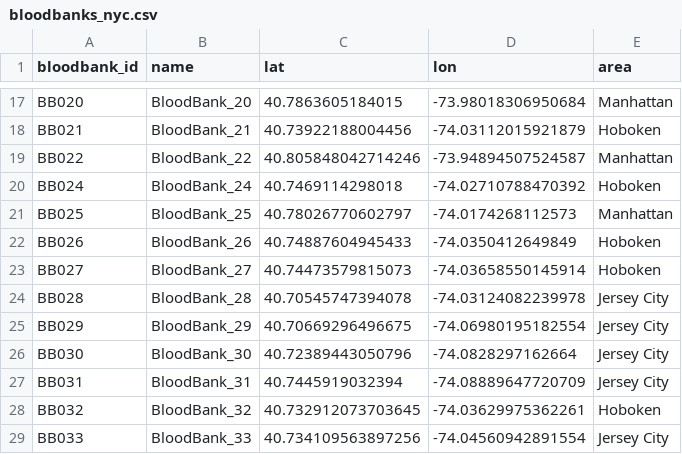
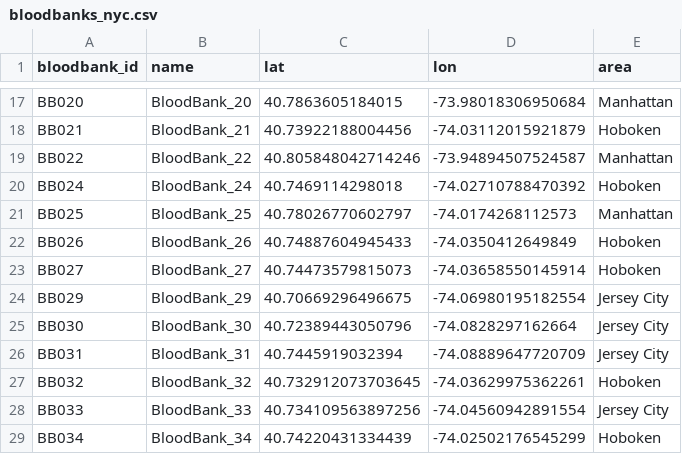
Before and after one commit to harithsya24/random-state-42, a CSV file: data/bloodbanks_nyc.csv, drawn as a sheet; only a part is shown, gaps mark what is left out; the shorter side is filled out with more unchanged rows.

```diff
--- a/data/bloodbanks_nyc.csv
+++ b/data/bloodbanks_nyc.csv
@@ -23,3 +23,2 @@ BB026,BloodBank_26,40.74887604945433,-74.0350412649849,Hoboken
 BB027,BloodBank_27,40.74473579815073,-74.03658550145914,Hoboken
-BB028,BloodBank_28,40.70545747394078,-74.03124082239978,Jersey City
 BB029,BloodBank_29,40.70669296496675,-74.06980195182554,Jersey City
```
Also changed, not shown: data/hospitals_nyc.csv.
